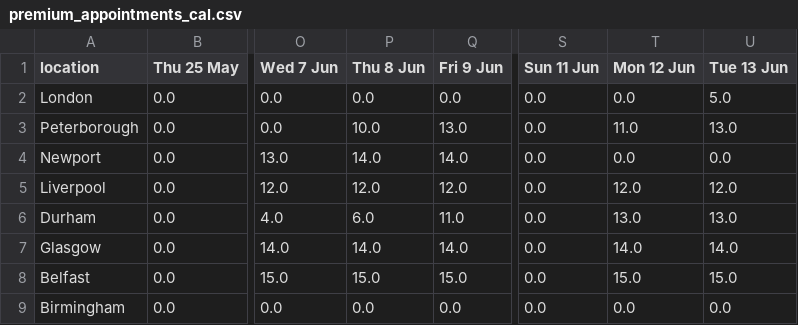
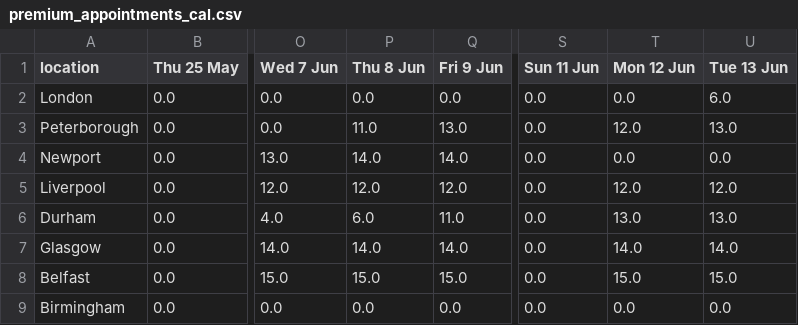
Before and after one commit to mshodge/youshallnotpassport, a CSV file: data/premium_appointments_cal.csv, drawn as a sheet; only a part is shown, gaps mark what is left out; the diff names each change by its address in the sheet, - before the commit and + after, or states it on an @@ line.

Commit message:
updating premium appointment cal data

```diff
--- a/data/premium_appointments_cal.csv
+++ b/data/premium_appointments_cal.csv
-U2 (Tue 13 Jun): 5.0
+U2 (Tue 13 Jun): 6.0
-P3 (Thu 8 Jun): 10.0
+P3 (Thu 8 Jun): 11.0
-T3 (Mon 12 Jun): 11.0
+T3 (Mon 12 Jun): 12.0
```
